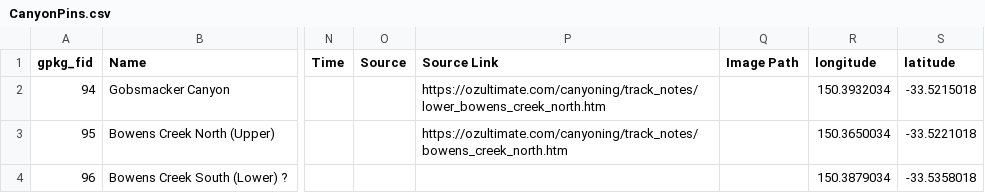
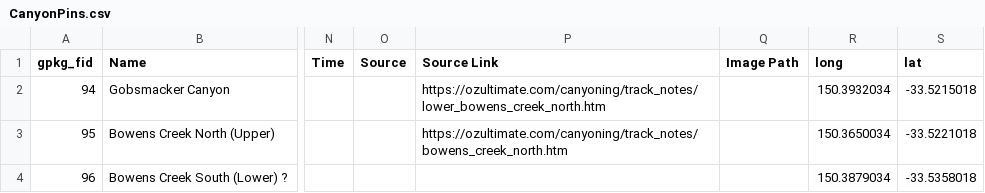
Before and after one commit to Blakey4/Canyoning-Map, a CSV file: CanyonPins.csv, drawn as a sheet; only a part is shown, gaps mark what is left out; the diff names each change by its address in the sheet, - before the commit and + after, or states it on an @@ line.

Commit message:
Update CanyonPins.csv

```diff
--- a/CanyonPins.csv
+++ b/CanyonPins.csv
-R1: longitude
+R1: long
-S1: latitude
+S1: lat
```
